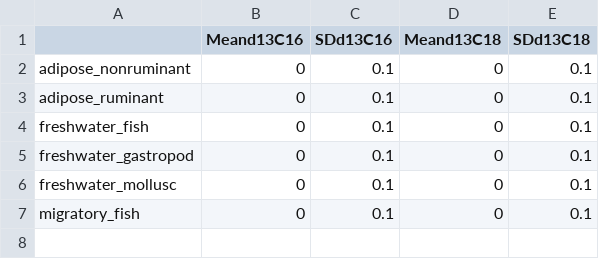
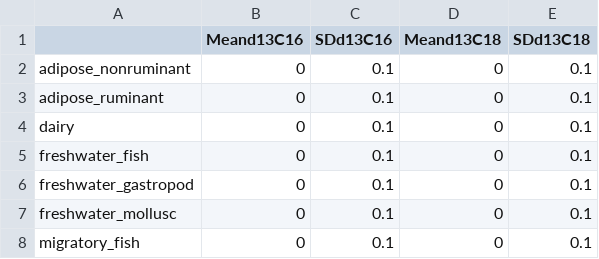
Before and after one commit to JGIBristol/Ask-JGI, a CSV file: queries/981-archaeochemistry/data/discrimination1.csv, drawn as a sheet.

```diff
--- a/queries/981-archaeochemistry/data/discrimination1.csv
+++ b/queries/981-archaeochemistry/data/discrimination1.csv
@@ -3,2 +3,3 @@ adipose_nonruminant,0,0.1,0,0.1
 adipose_ruminant,0,0.1,0,0.1
+dairy,0,0.1,0,0.1
 freshwater_fish,0,0.1,0,0.1
```
Also changed, not shown: queries/981-archaeochemistry/data/reference_fats1.csv, 5 other files.
